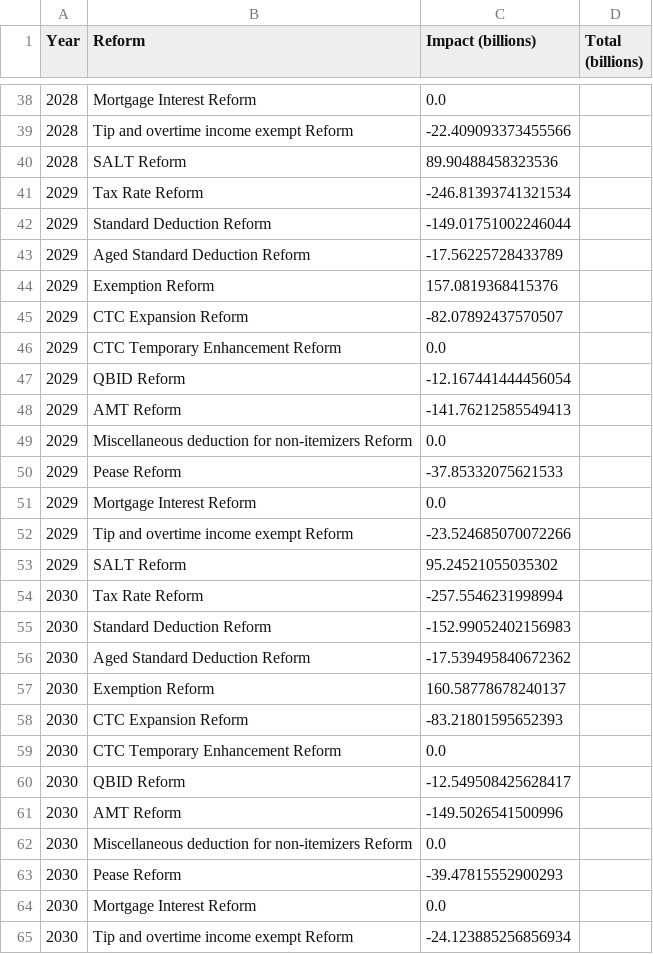
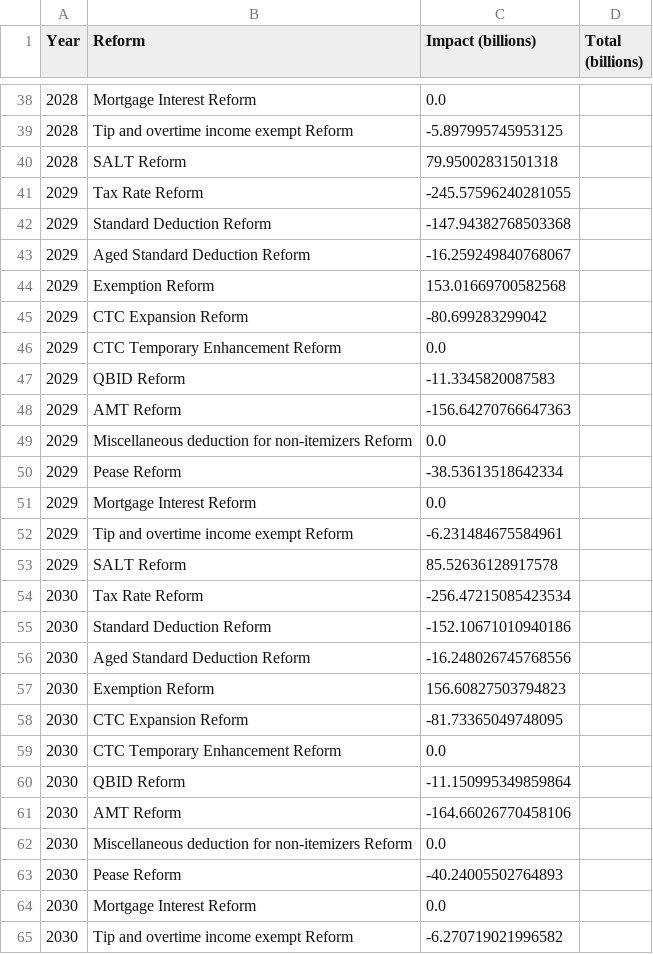
Before and after one commit to PolicyEngine/analysis-notebooks, a CSV file: us/reconciliation/obbb_results.csv, drawn as a sheet; only a part is shown, gaps mark what is left out; the diff covers the shown part only.

```diff
--- a/us/reconciliation/obbb_results.csv
+++ b/us/reconciliation/obbb_results.csv
@@ -38,28 +38,28 @@ Year,Reform,Impact (billions),Total (billions)
 2028,Mortgage Interest Reform,0.0,
-2028,Tip and overtime income exempt Reform,-22.409093373455566,
-2028,SALT Reform,89.90488458323536,
-2029,Tax Rate Reform,-246.81393741321534,
-2029,Standard Deduction Reform,-149.01751002246044,
-2029,Aged Standard Deduction Reform,-17.56225728433789,
-2029,Exemption Reform,157.0819368415376,
-2029,CTC Expansion Reform,-82.07892437570507,
+2028,Tip and overtime income exempt Reform,-5.897995745953125,
+2028,SALT Reform,79.95002831501318,
+2029,Tax Rate Reform,-245.57596240281055,
+2029,Standard Deduction Reform,-147.94382768503368,
+2029,Aged Standard Deduction Reform,-16.259249840768067,
+2029,Exemption Reform,153.01669700582568,
+2029,CTC Expansion Reform,-80.699283299042,
 2029,CTC Temporary Enhancement Reform,0.0,
-2029,QBID Reform,-12.167441444456054,
-2029,AMT Reform,-141.76212585549413,
+2029,QBID Reform,-11.3345820087583,
+2029,AMT Reform,-156.64270766647363,
 2029,Miscellaneous deduction for non-itemizers Reform,0.0,
-2029,Pease Reform,-37.85332075621533,
+2029,Pease Reform,-38.53613518642334,
 2029,Mortgage Interest Reform,0.0,
-2029,Tip and overtime income exempt Reform,-23.524685070072266,
-2029,SALT Reform,95.24521055035302,
-2030,Tax Rate Reform,-257.5546231998994,
-2030,Standard Deduction Reform,-152.99052402156983,
-2030,Aged Standard Deduction Reform,-17.539495840672362,
-2030,Exemption Reform,160.58778678240137,
-2030,CTC Expansion Reform,-83.21801595652393,
+2029,Tip and overtime income exempt Reform,-6.231484675584961,
+2029,SALT Reform,85.52636128917578,
+2030,Tax Rate Reform,-256.47215085423534,
+2030,Standard Deduction Reform,-152.10671010940186,
+2030,Aged Standard Deduction Reform,-16.248026745768556,
+2030,Exemption Reform,156.60827503794823,
+2030,CTC Expansion Reform,-81.73365049748095,
 2030,CTC Temporary Enhancement Reform,0.0,
-2030,QBID Reform,-12.549508425628417,
-2030,AMT Reform,-149.5026541500996,
+2030,QBID Reform,-11.150995349859864,
+2030,AMT Reform,-164.66026770458106,
 2030,Miscellaneous deduction for non-itemizers Reform,0.0,
-2030,Pease Reform,-39.47815552900293,
+2030,Pease Reform,-40.24005502764893,
 2030,Mortgage Interest Reform,0.0,
-2030,Tip and overtime income exempt Reform,-24.123885256856934,
+2030,Tip and overtime income exempt Reform,-6.270719021996582,
```
Also changed, not shown: 76 edited cells elsewhere in this file, 4 other files.
